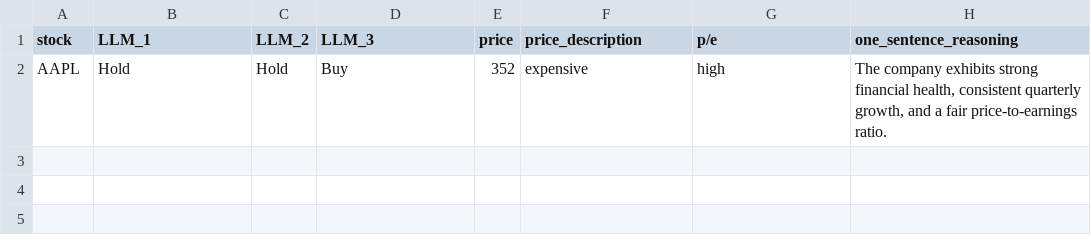
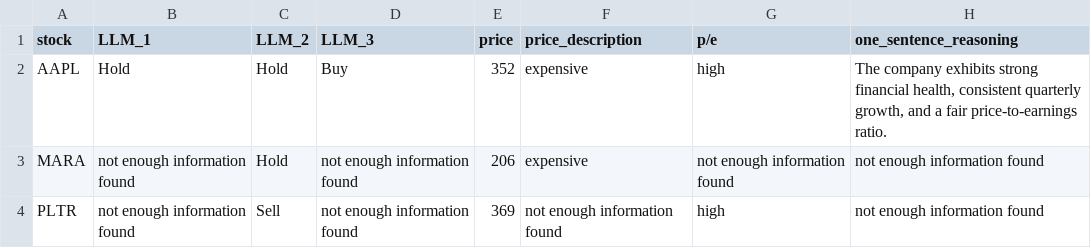
Before and after one commit to LouisZCode/Langchain_Course, a CSV file: 12_Challenge_Financial_Agent/stock_evaluations.csv, drawn as a sheet; the diff names each change by its address in the sheet, - before the commit and + after, or states it on an @@ line.

```diff
--- a/12_Challenge_Financial_Agent/stock_evaluations.csv
+++ b/12_Challenge_Financial_Agent/stock_evaluations.csv
+row 3: MARA | not enough information found | Hold | not enough information found | 206 | expensive | not enough information found | not enough information found
+row 4: PLTR | not enough information found | Sell | not enough information found | 369 | not enough information found | high | not enough information found
```
Also changed, not shown: 8 other files.
